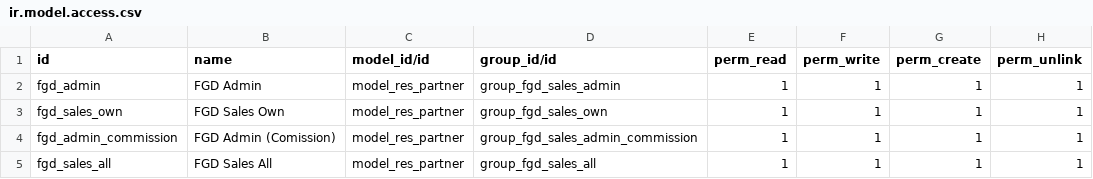
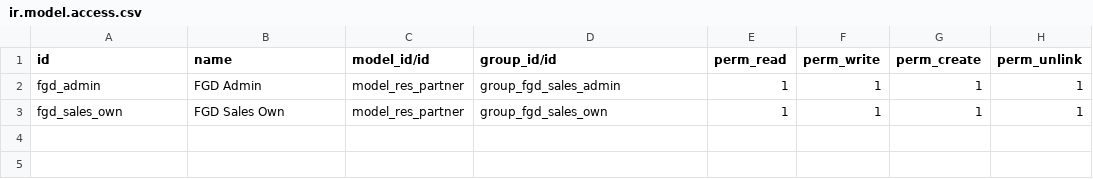
Before and after one commit to odoo-ps/psus-intern, a CSV file: fgd_glass/security/ir.model.access.csv, drawn as a sheet; the diff names each change by its address in the sheet, - before the commit and + after, or states it on an @@ line.

```diff
--- a/fgd_glass/security/ir.model.access.csv
+++ b/fgd_glass/security/ir.model.access.csv
-row 4: fgd_admin_commission | FGD Admin (Comission) | model_res_partner | group_fgd_sales_admin_commission | 1 | 1 | 1 | 1
-row 5: fgd_sales_all | FGD Sales All | model_res_partner | group_fgd_sales_all | 1 | 1 | 1 | 1
```
Also changed, not shown: 4 other files.
